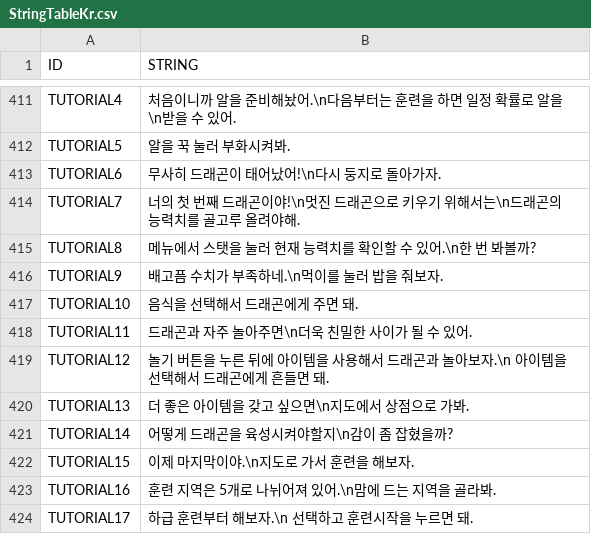
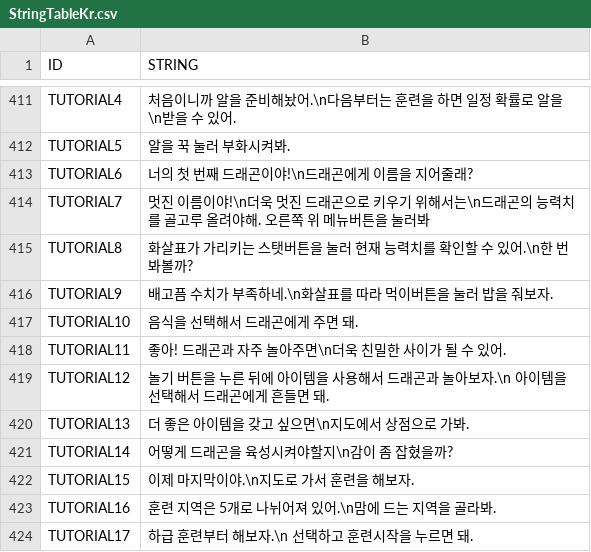
Before and after one commit to juhong-kim1/Dragon-Breeders, a CSV file: DragonBreeders/Assets/Resources/DataTables/StringTableKr.csv, drawn as a sheet; only a part is shown, gaps mark what is left out.

```diff
--- a/DragonBreeders/Assets/Resources/DataTables/StringTableKr.csv
+++ b/DragonBreeders/Assets/Resources/DataTables/StringTableKr.csv
@@ -412,8 +412,8 @@ TUTORIAL4,처음이니까 알을 준비해놨어.\n다음부터는 훈련을 하
 TUTORIAL5,알을 꾹 눌러 부화시켜봐.
-TUTORIAL6,무사히 드래곤이 태어났어!\n다시 둥지로 돌아가자.
-TUTORIAL7,너의 첫 번째 드래곤이야!\n멋진 드래곤으로 키우기 위해서는\n드래곤의 능력치를 골고루 올려야해.
-TUTORIAL8,메뉴에서 스탯을 눌러 현재 능력치를 확인할 수 있어.\n한 번 봐볼까?
-TUTORIAL9,배고픔 수치가 부족하네.\n먹이를 눌러 밥을 줘보자.
+TUTORIAL6,너의 첫 번째 드래곤이야!\n드래곤에게 이름을 지어줄래?
+TUTORIAL7,멋진 이름이야!\n더욱 멋진 드래곤으로 키우기 위해서는\n드래곤의 능력치를 골고루 올려야해. 오른쪽 위 메뉴버튼을 눌러봐
+TUTORIAL8,화살표가 가리키는 스탯버튼을 눌러 현재 능력치를 확인할 수 있어.\n한 번 봐볼까?
+TUTORIAL9,배고픔 수치가 부족하네.\n화살표를 따라 먹이버튼을 눌러 밥을 줘보자.
 TUTORIAL10,음식을 선택해서 드래곤에게 주면 돼.
-TUTORIAL11,드래곤과 자주 놀아주면\n더욱 친밀한 사이가 될 수 있어.
+TUTORIAL11,좋아! 드래곤과 자주 놀아주면\n더욱 친밀한 사이가 될 수 있어.
 TUTORIAL12,놀기 버튼을 누른 뒤에 아이템을 사용해서 드래곤과 놀아보자.\n 아이템을 선택해서 드래곤에게 흔들면 돼.
```
Also changed, not shown: 7 other files.
